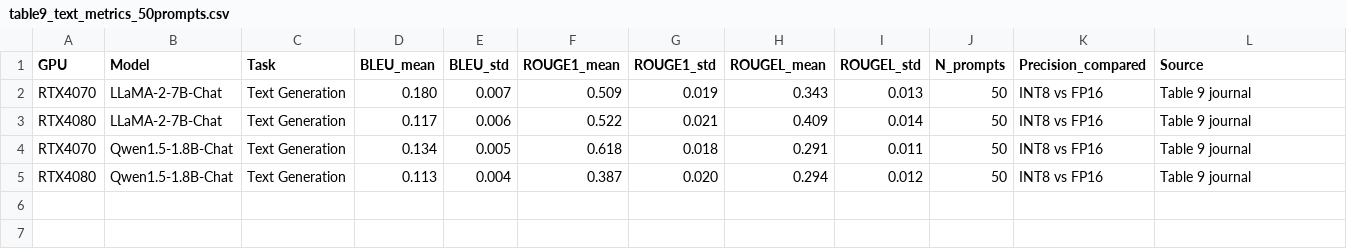
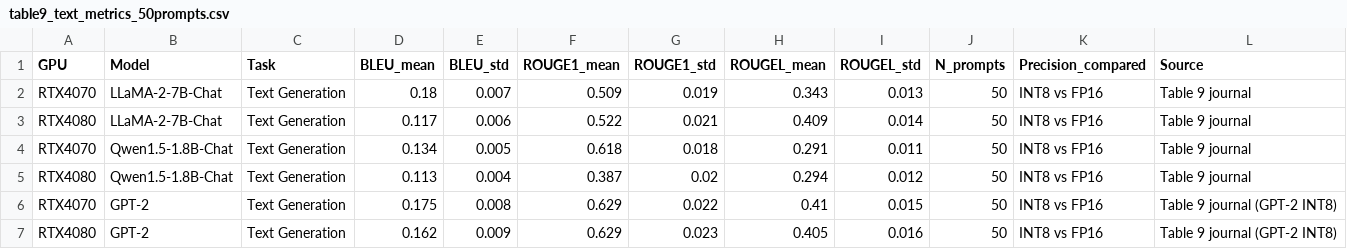
Before and after one commit to PVegananda/llm-quantization-benchmark, a CSV file: dataset/table9_text_metrics_50prompts.csv, drawn as a sheet.

```diff
--- a/dataset/table9_text_metrics_50prompts.csv
+++ b/dataset/table9_text_metrics_50prompts.csv
@@ -1,5 +1,7 @@
 GPU,Model,Task,BLEU_mean,BLEU_std,ROUGE1_mean,ROUGE1_std,ROUGEL_mean,ROUGEL_std,N_prompts,Precision_compared,Source
-RTX4070,LLaMA-2-7B-Chat,Text Generation,0.180,0.007,0.509,0.019,0.343,0.013,50,INT8 vs FP16,Table 9 journal
+RTX4070,LLaMA-2-7B-Chat,Text Generation,0.18,0.007,0.509,0.019,0.343,0.013,50,INT8 vs FP16,Table 9 journal
 RTX4080,LLaMA-2-7B-Chat,Text Generation,0.117,0.006,0.522,0.021,0.409,0.014,50,INT8 vs FP16,Table 9 journal
 RTX4070,Qwen1.5-1.8B-Chat,Text Generation,0.134,0.005,0.618,0.018,0.291,0.011,50,INT8 vs FP16,Table 9 journal
-RTX4080,Qwen1.5-1.8B-Chat,Text Generation,0.113,0.004,0.387,0.020,0.294,0.012,50,INT8 vs FP16,Table 9 journal
+RTX4080,Qwen1.5-1.8B-Chat,Text Generation,0.113,0.004,0.387,0.02,0.294,0.012,50,INT8 vs FP16,Table 9 journal
+RTX4070,GPT-2,Text Generation,0.175,0.008,0.629,0.022,0.41,0.015,50,INT8 vs FP16,Table 9 journal (GPT-2 INT8)
+RTX4080,GPT-2,Text Generation,0.162,0.009,0.629,0.023,0.405,0.016,50,INT8 vs FP16,Table 9 journal (GPT-2 INT8)
```
Also changed, not shown: 26 other files.
